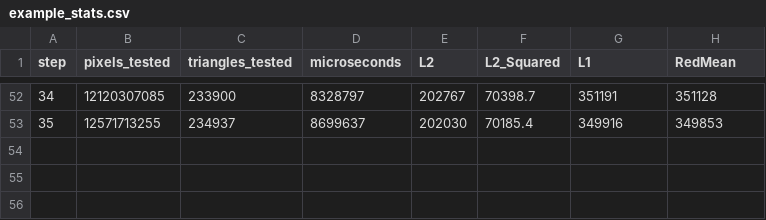
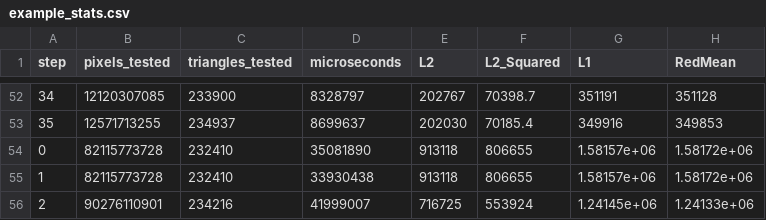
Before and after one commit to anematode/triangle-stacking, a CSV file: example_stats.csv, drawn as a sheet; only a part is shown, gaps mark what is left out; the diff names each change by its address in the sheet, - before the commit and + after, or states it on an @@ line.

```diff
--- a/example_stats.csv
+++ b/example_stats.csv
+row 54: 0 | 82115773728 | 232410 | 35081890 | 913118 | 806655 | 1.58157e+06 | 1.58172e+06
+row 55: 1 | 82115773728 | 232410 | 33930438 | 913118 | 806655 | 1.58157e+06 | 1.58172e+06
+row 56: 2 | 90276110901 | 234216 | 41999007 | 716725 | 553924 | 1.24145e+06 | 1.24133e+06
```
Also changed, not shown: 8 other files.
